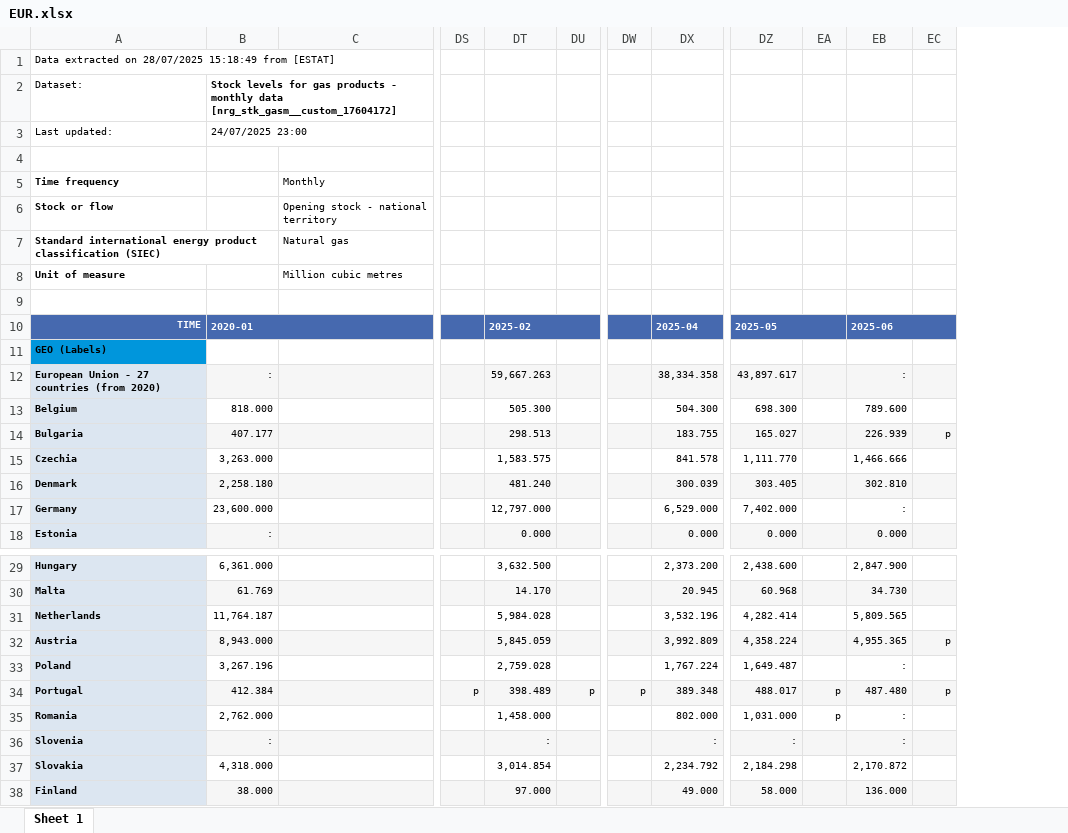
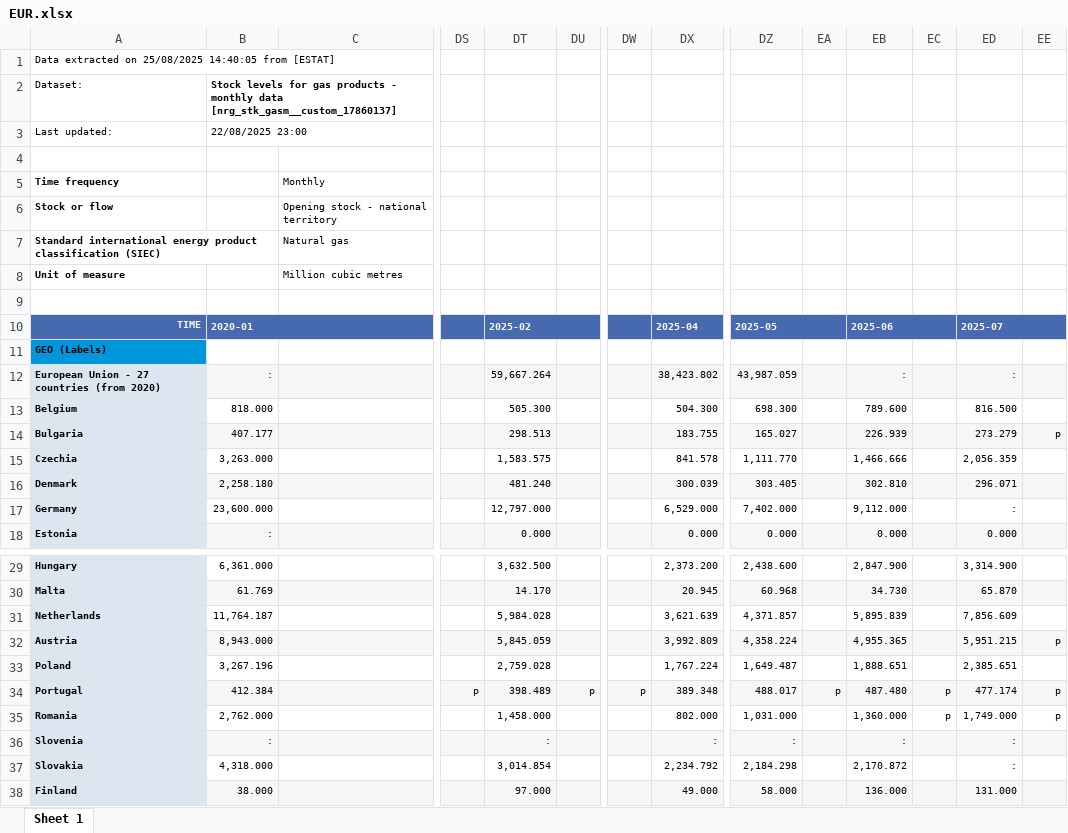
Before and after one commit to rileyhaas25/nat_gas_dashboard, an Excel workbook: EUR.xlsx, sheet Sheet 1, drawn as a sheet; only a part is shown, gaps mark what is left out; values as stored, in another font and other column widths than the file's, no borders; removed rows and columns are numbered as before the commit, all else as after; the diff covers the shown part only; the diff names each change by its address in the sheet, - before the commit and + after, or states it on an @@ line.

```diff
--- a/EUR.xlsx (sheet Sheet 1)
+++ b/EUR.xlsx (sheet Sheet 1)
+column EC, rows 34-35: p | p
+column ED, rows 10-18: 2025-07 |  | : | 816.500 | 273.279 | 2,056.359 | 296.071 | : | 0.000; rows 29-38: 3,314.900 | 65.870 | 7,856.609 | 5,951.215 | 2,385.651 | 477.174 | 1,749.000 | : | : | 131.000
-A1: …extracted on 28/07/2025 15:18:49 from [ESTAT]
+A1: …extracted on 25/08/2025 14:40:05 from [ESTAT]
-B2: …monthly data [nrg_stk_gasm__custom_17604172]
+B2: …monthly data [nrg_stk_gasm__custom_17860137]
-B3: 24/07/2025 23:00
+B3: 22/08/2025 23:00
-EB10:EC10 merged
+EB10:EC10 merged
-DT12: 59,667.263
+DT12: 59,667.264
-DX12: 38,334.358
+DX12: 38,423.802
-DZ12: 43,897.617
+DZ12: 43,987.059
-EB17: :
+EB17: 9,112.000
-DX31: 3,532.196
+DX31: 3,621.639
-DZ31: 4,282.414
+DZ31: 4,371.857
-EB31: 5,809.565
+EB31: 5,895.839
-EB33: :
+EB33: 1,888.651
-EA35: p
+EA35: (empty)
-EB35: :
+EB35: 1,360.000
-EE35: (empty)
+EE35: p
```
Also changed, not shown: 5 edited cells elsewhere in this sheet, 6 other files.
